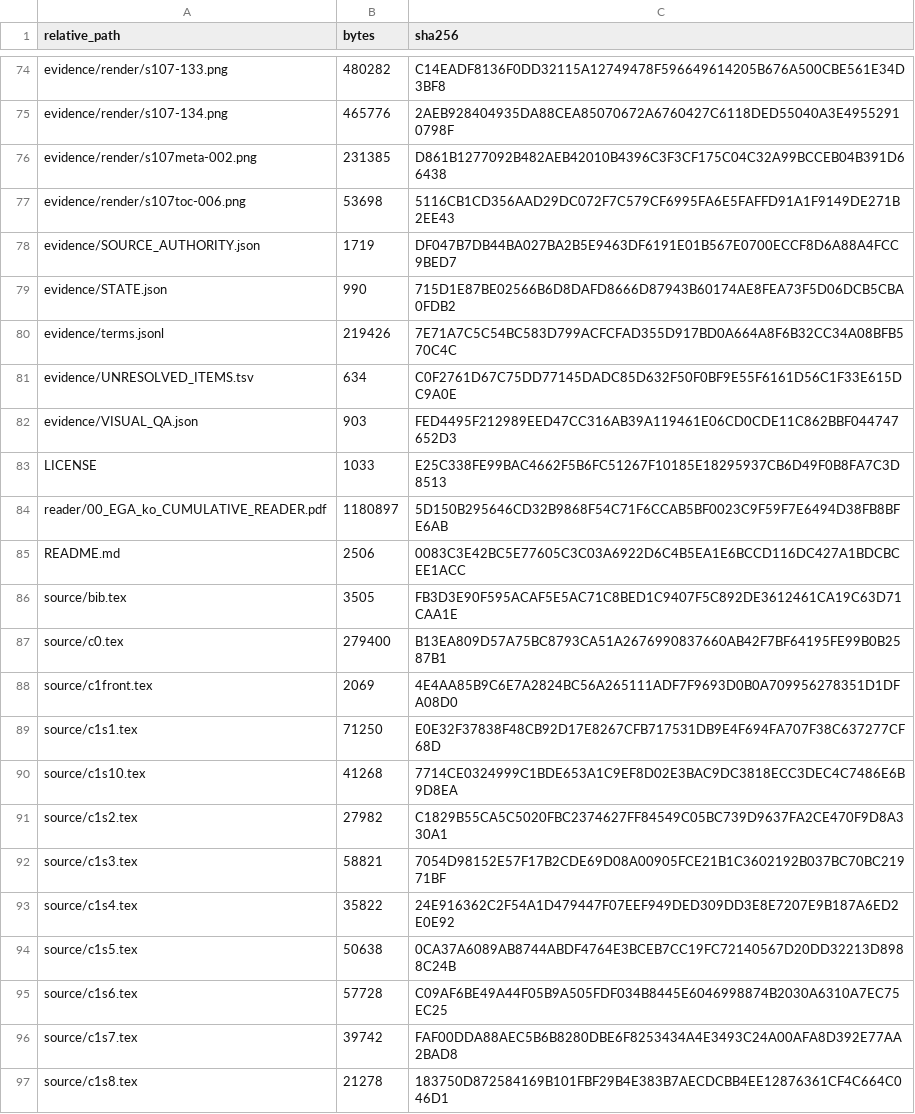
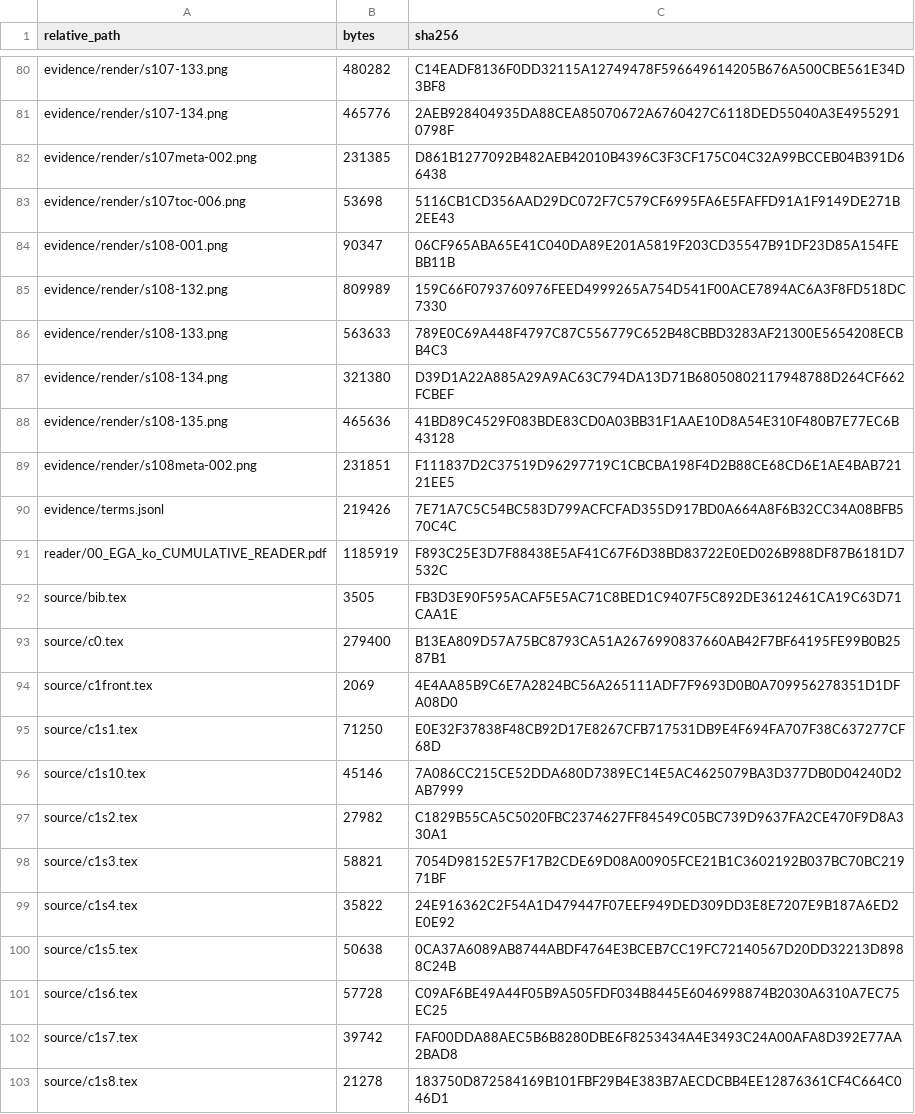
Before and after one commit to KokunoYumeto/ega-ko, a TSV file: evidence/ARTIFACT_SHA256.tsv, drawn as a sheet; only a part is shown, gaps mark what is left out; removed rows and columns are numbered as before the commit, all else as after; the diff covers the shown part only; the diff names each change by its address in the sheet, - before the commit and + after, or states it on an @@ line.

```diff
--- a/evidence/ARTIFACT_SHA256.tsv
+++ b/evidence/ARTIFACT_SHA256.tsv
@@ row 78 moved to row 18: evidence/SOURCE_AUTHORITY.json @@
-row 79: evidence/STATE.json | 990 | 715D1E87BE02566B6D8DAFD8666D87943B60174AE8FEA73F5D06DCB5CBA0FDB2
+row 84: evidence/render/s108-001.png | 90347 | 06CF965ABA65E41C040DA89E201A5819F203CD35547B91DF23D85A154FEBB11B
+row 85: evidence/render/s108-132.png | 809989 | 159C66F0793760976FEED4999265A754D541F00ACE7894AC6A3F8FD518DC7330
+row 86: evidence/render/s108-133.png | 563633 | 789E0C69A448F4797C87C556779C652B48CBBD3283AF21300E5654208ECBB4C3
+row 87: evidence/render/s108-134.png | 321380 | D39D1A22A885A29A9AC63C794DA13D71B68050802117948788D264CF662FCBEF
+row 88: evidence/render/s108-135.png | 465636 | 41BD89C4529F083BDE83CD0A03BB31F1AAE10D8A54E310F480B7E77EC6B43128
+row 89: evidence/render/s108meta-002.png | 231851 | F111837D2C37519D96297719C1CBCBA198F4D2B88CE68CD6E1AE4BAB72121EE5
@@ row 81 moved to row 20: evidence/UNRESOLVED_ITEMS.tsv @@
-row 82: evidence/VISUAL_QA.json | 903 | FED4495F212989EED47CC316AB39A119461E06CD0CDE11C862BBF044747652D3
@@ row 83 moved to row 6: LICENSE @@
-B91 (bytes): 1180897
+B91 (bytes): 1185919
-C91 (sha256): 5D150B295646CD32B9868F54C71F6CCAB5BF0023C9F59F7E6494D38FB8BFE6AB
+C91 (sha256): F893C25E3D7F88438E5AF41C67F6D38BD83722E0ED026B988DF87B6181D7532C
-row 85: README.md | 2506 | 0083C3E42BC5E77605C3C03A6922D6C4B5EA1E6BCCD116DC427A1BDCBCEE1ACC
-B96 (bytes): 41268
+B96 (bytes): 45146
-C96 (sha256): 7714CE0324999C1BDE653A1C9EF8D02E3BAC9DC3818ECC3DEC4C7486E6B9D8EA
+C96 (sha256): 7A086CC215CE52DDA680D7389EC14E5AC4625079BA3D377DB0D04240D2AB7999
```
Also changed, not shown: 11 added rows, 8 removed rows, 2 moved rows and 15 edited cells elsewhere in this file, 27 other files.
